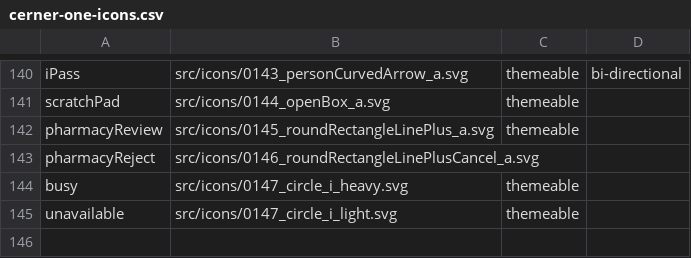
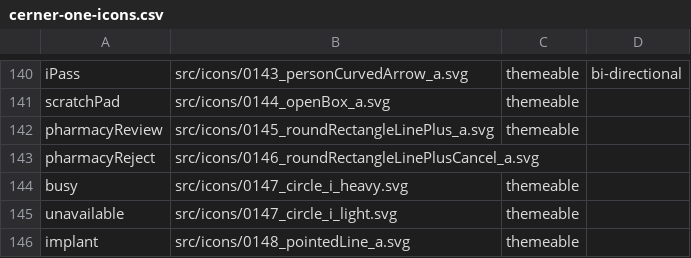
Before and after one commit to windse7en/terra-core, a CSV file: packages/terra-icon/lib/cerner-one-icons.csv, drawn as a sheet; only a part is shown, gaps mark what is left out.

```diff
--- a/packages/terra-icon/lib/cerner-one-icons.csv
+++ b/packages/terra-icon/lib/cerner-one-icons.csv
@@ -145 +145,2 @@ busy,src/icons/0147_circle_i_heavy.svg,themeable ,
 unavailable,src/icons/0147_circle_i_light.svg,themeable ,
+implant,src/icons/0148_pointedLine_a.svg,themeable ,
```
Also changed, not shown: 29 other files.
